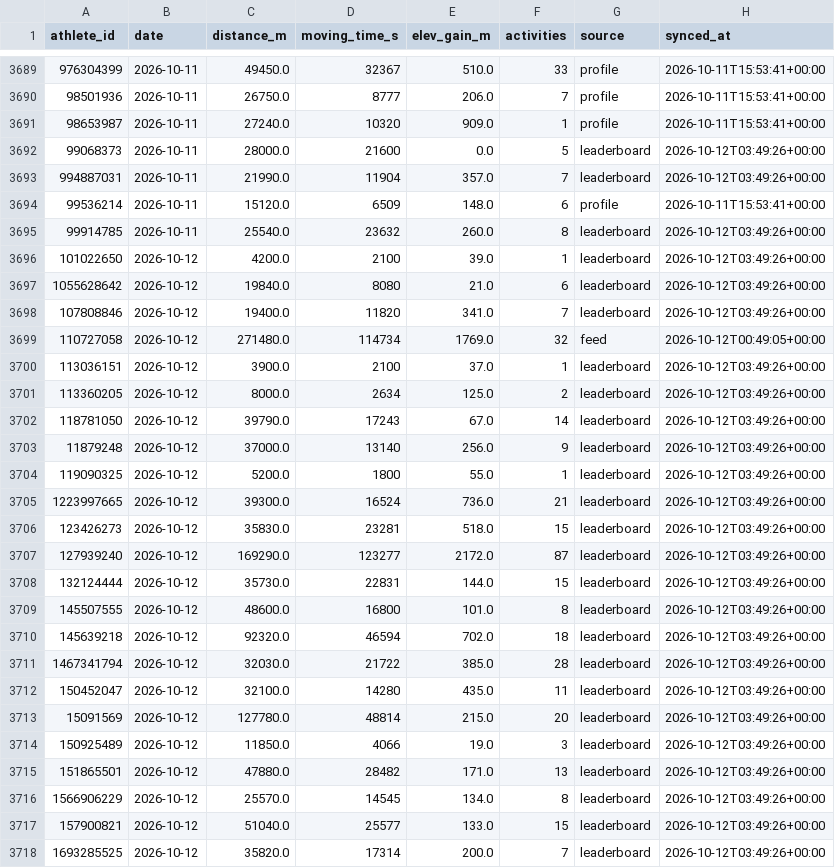
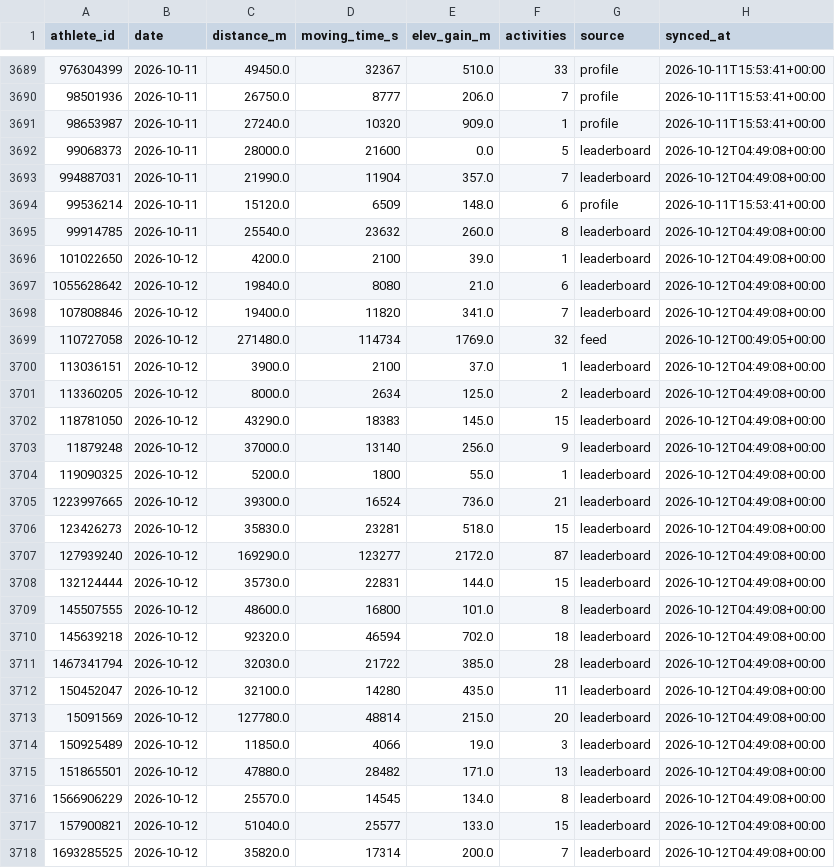
Before and after one commit to choonyongchan/BdeAnnivVirtChallenge, a CSV file: backend/statistics/statistics.csv, drawn as a sheet; only a part is shown, gaps mark what is left out; the diff covers the shown part only.

```diff
--- a/backend/statistics/statistics.csv
+++ b/backend/statistics/statistics.csv
@@ -3691,28 +3691,28 @@ athlete_id,date,distance_m,moving_time_s,elev_gain_m,activities,source,synced_at
 98653987,2026-10-11,27240.0,10320,909.0,1,profile,2026-10-11T15:53:41+00:00
-99068373,2026-10-11,28000.0,21600,0.0,5,leaderboard,2026-10-12T03:49:26+00:00
-994887031,2026-10-11,21990.0,11904,357.0,7,leaderboard,2026-10-12T03:49:26+00:00
+99068373,2026-10-11,28000.0,21600,0.0,5,leaderboard,2026-10-12T04:49:08+00:00
+994887031,2026-10-11,21990.0,11904,357.0,7,leaderboard,2026-10-12T04:49:08+00:00
 99536214,2026-10-11,15120.0,6509,148.0,6,profile,2026-10-11T15:53:41+00:00
-99914785,2026-10-11,25540.0,23632,260.0,8,leaderboard,2026-10-12T03:49:26+00:00
-101022650,2026-10-12,4200.0,2100,39.0,1,leaderboard,2026-10-12T03:49:26+00:00
-1055628642,2026-10-12,19840.0,8080,21.0,6,leaderboard,2026-10-12T03:49:26+00:00
-107808846,2026-10-12,19400.0,11820,341.0,7,leaderboard,2026-10-12T03:49:26+00:00
+99914785,2026-10-11,25540.0,23632,260.0,8,leaderboard,2026-10-12T04:49:08+00:00
+101022650,2026-10-12,4200.0,2100,39.0,1,leaderboard,2026-10-12T04:49:08+00:00
+1055628642,2026-10-12,19840.0,8080,21.0,6,leaderboard,2026-10-12T04:49:08+00:00
+107808846,2026-10-12,19400.0,11820,341.0,7,leaderboard,2026-10-12T04:49:08+00:00
 110727058,2026-10-12,271480.0,114734,1769.0,32,feed,2026-10-12T00:49:05+00:00
-113036151,2026-10-12,3900.0,2100,37.0,1,leaderboard,2026-10-12T03:49:26+00:00
-113360205,2026-10-12,8000.0,2634,125.0,2,leaderboard,2026-10-12T03:49:26+00:00
-118781050,2026-10-12,39790.0,17243,67.0,14,leaderboard,2026-10-12T03:49:26+00:00
-11879248,2026-10-12,37000.0,13140,256.0,9,leaderboard,2026-10-12T03:49:26+00:00
-119090325,2026-10-12,5200.0,1800,55.0,1,leaderboard,2026-10-12T03:49:26+00:00
-1223997665,2026-10-12,39300.0,16524,736.0,21,leaderboard,2026-10-12T03:49:26+00:00
-123426273,2026-10-12,35830.0,23281,518.0,15,leaderboard,2026-10-12T03:49:26+00:00
-127939240,2026-10-12,169290.0,123277,2172.0,87,leaderboard,2026-10-12T03:49:26+00:00
-132124444,2026-10-12,35730.0,22831,144.0,15,leaderboard,2026-10-12T03:49:26+00:00
-145507555,2026-10-12,48600.0,16800,101.0,8,leaderboard,2026-10-12T03:49:26+00:00
-145639218,2026-10-12,92320.0,46594,702.0,18,leaderboard,2026-10-12T03:49:26+00:00
-1467341794,2026-10-12,32030.0,21722,385.0,28,leaderboard,2026-10-12T03:49:26+00:00
-150452047,2026-10-12,32100.0,14280,435.0,11,leaderboard,2026-10-12T03:49:26+00:00
-15091569,2026-10-12,127780.0,48814,215.0,20,leaderboard,2026-10-12T03:49:26+00:00
-150925489,2026-10-12,11850.0,4066,19.0,3,leaderboard,2026-10-12T03:49:26+00:00
-151865501,2026-10-12,47880.0,28482,171.0,13,leaderboard,2026-10-12T03:49:26+00:00
-1566906229,2026-10-12,25570.0,14545,134.0,8,leaderboard,2026-10-12T03:49:26+00:00
-157900821,2026-10-12,51040.0,25577,133.0,15,leaderboard,2026-10-12T03:49:26+00:00
-1693285525,2026-10-12,35820.0,17314,200.0,7,leaderboard,2026-10-12T03:49:26+00:00
+113036151,2026-10-12,3900.0,2100,37.0,1,leaderboard,2026-10-12T04:49:08+00:00
+113360205,2026-10-12,8000.0,2634,125.0,2,leaderboard,2026-10-12T04:49:08+00:00
+118781050,2026-10-12,43290.0,18383,145.0,15,leaderboard,2026-10-12T04:49:08+00:00
+11879248,2026-10-12,37000.0,13140,256.0,9,leaderboard,2026-10-12T04:49:08+00:00
+119090325,2026-10-12,5200.0,1800,55.0,1,leaderboard,2026-10-12T04:49:08+00:00
+1223997665,2026-10-12,39300.0,16524,736.0,21,leaderboard,2026-10-12T04:49:08+00:00
+123426273,2026-10-12,35830.0,23281,518.0,15,leaderboard,2026-10-12T04:49:08+00:00
+127939240,2026-10-12,169290.0,123277,2172.0,87,leaderboard,2026-10-12T04:49:08+00:00
+132124444,2026-10-12,35730.0,22831,144.0,15,leaderboard,2026-10-12T04:49:08+00:00
+145507555,2026-10-12,48600.0,16800,101.0,8,leaderboard,2026-10-12T04:49:08+00:00
+145639218,2026-10-12,92320.0,46594,702.0,18,leaderboard,2026-10-12T04:49:08+00:00
+1467341794,2026-10-12,32030.0,21722,385.0,28,leaderboard,2026-10-12T04:49:08+00:00
+150452047,2026-10-12,32100.0,14280,435.0,11,leaderboard,2026-10-12T04:49:08+00:00
+15091569,2026-10-12,127780.0,48814,215.0,20,leaderboard,2026-10-12T04:49:08+00:00
+150925489,2026-10-12,11850.0,4066,19.0,3,leaderboard,2026-10-12T04:49:08+00:00
+151865501,2026-10-12,47880.0,28482,171.0,13,leaderboard,2026-10-12T04:49:08+00:00
+1566906229,2026-10-12,25570.0,14545,134.0,8,leaderboard,2026-10-12T04:49:08+00:00
+157900821,2026-10-12,51040.0,25577,133.0,15,leaderboard,2026-10-12T04:49:08+00:00
+1693285525,2026-10-12,35820.0,17314,200.0,7,leaderboard,2026-10-12T04:49:08+00:00
```
Also changed, not shown: 2 added rows and 128 edited cells elsewhere in this file, backend/activities/activities.csv, backend/members/member_count.csv, 1 other file.
